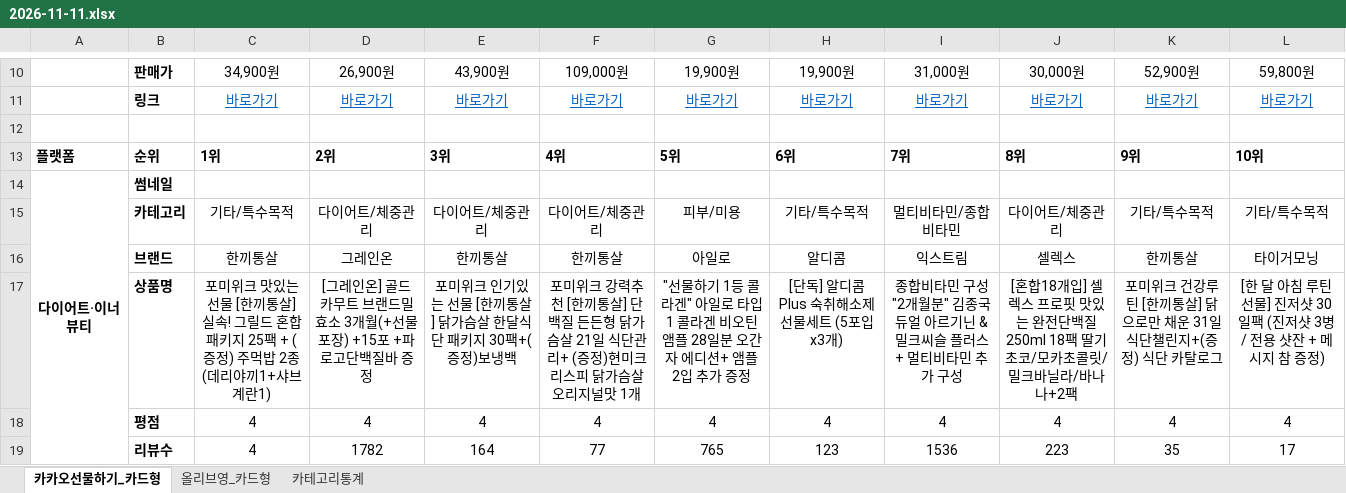
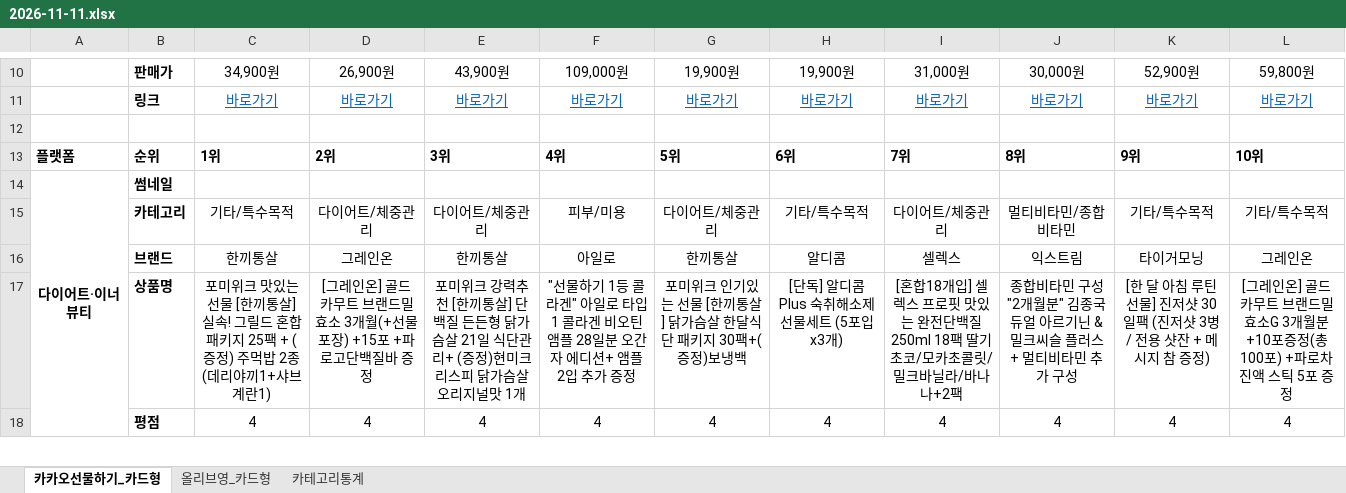
Before and after one commit to primexx98-sudo/online-mall-ranking, an Excel workbook: data/daily/2026-11/2026-11-11.xlsx, sheet 카카오선물하기_카드형, drawn as a sheet; only a part is shown, gaps mark what is left out; values as stored, in another font and other column widths than the file's, no borders; charts and pictures not drawn; removed rows and columns are numbered as before the commit, all else as after; the diff covers the shown part only; the diff names each change by its address in the sheet, - before the commit and + after, or states it on an @@ line.

```diff
--- a/data/daily/2026-11/2026-11-11.xlsx (sheet 카카오선물하기_카드형)
+++ b/data/daily/2026-11/2026-11-11.xlsx (sheet 카카오선물하기_카드형)
-F15: 다이어트/체중관리
+F15: 피부/미용
-G15: 피부/미용
+G15: 다이어트/체중관리
-I15: 멀티비타민/종합비타민
+I15: 다이어트/체중관리
-J15: 다이어트/체중관리
+J15: 멀티비타민/종합비타민
-row 16:  | 브랜드 | 한끼통살 | 그레인온 | 한끼통살 | 한끼통살 | 아일로 | 알디콤 | 익스트림 | 셀렉스 | 한끼통살 | 타이거모닝
-row 17:  | 상품명 | 포미위크 맛있는 선물 [한끼통살] 실속! 그릴드 혼합 패키지 25팩 + (증정) 주먹밥 2종 (데리야끼1+샤브계란1) | [그레인온] 골드 카무트 브랜드밀 효소 3개월(+선물포장) +15포 +파로고단백질바 증정 | 포미위크 인기있는 선물 [한끼통살] 닭가슴살 한달식단 패키지 30팩+(증정)보냉백 | 포미위크 강력추천 [한끼통살] 단백질 든든형 닭가슴살 21일 식단관리+ (증정)현미크리스피 닭가슴살 오리지널맛 1개 | "선물하기 1등 콜라겐" 아일로 타입1 콜라겐 비오틴 앰플 28일분 오간자 에디션+ 앰플 2입 추가 증정 | [단독] 알디콤Plus 숙취해소제 선물세트 (5포입x3개) | 종합비타민 구성 "2개월분" 김종국 듀얼 아르기닌 & 밀크씨슬 플러스 + 멀티비타민 추가 구성 | [혼합18개입] 셀렉스 프로핏 맛있는 완전단백질 250ml 18팩 딸기초코/모카초콜릿/밀크바닐라/바나나+2팩 | 포미위크 건강루틴 [한끼통살] 닭으로만 채운 31일 식단챌린지+(증정) 식단 카탈로그 | [한 달 아침 루틴 선물] 진저샷 30일팩 (진저샷 3병 / 전용 샷잔 + 메시지 참 증정)
+row 16:  | 브랜드 | 한끼통살 | 그레인온 | 한끼통살 | 아일로 | 한끼통살 | 알디콤 | 셀렉스 | 익스트림 | 타이거모닝 | 그레인온
+row 17:  | 상품명 | 포미위크 맛있는 선물 [한끼통살] 실속! 그릴드 혼합 패키지 25팩 + (증정) 주먹밥 2종 (데리야끼1+샤브계란1) | [그레인온] 골드 카무트 브랜드밀 효소 3개월(+선물포장) +15포 +파로고단백질바 증정 | 포미위크 강력추천 [한끼통살] 단백질 든든형 닭가슴살 21일 식단관리+ (증정)현미크리스피 닭가슴살 오리지널맛 1개 | "선물하기 1등 콜라겐" 아일로 타입1 콜라겐 비오틴 앰플 28일분 오간자 에디션+ 앰플 2입 추가 증정 | 포미위크 인기있는 선물 [한끼통살] 닭가슴살 한달식단 패키지 30팩+(증정)보냉백 | [단독] 알디콤Plus 숙취해소제 선물세트 (5포입x3개) | [혼합18개입] 셀렉스 프로핏 맛있는 완전단백질 250ml 18팩 딸기초코/모카초콜릿/밀크바닐라/바나나+2팩 | 종합비타민 구성 "2개월분" 김종국 듀얼 아르기닌 & 밀크씨슬 플러스 + 멀티비타민 추가 구성 | [한 달 아침 루틴 선물] 진저샷 30일팩 (진저샷 3병 / 전용 샷잔 + 메시지 참 증정) | [그레인온] 골드 카무트 브랜드밀효소G 3개월분+10포증정(총100포) +파로차진액 스틱 5포 증정
-row 19:  | 리뷰수 | 4 | 1782 | 164 | 77 | 765 | 123 | 1536 | 223 | 35 | 17
```
Also changed, not shown: 5 added rows, 4 removed rows and 14 edited cells elsewhere in this sheet, sheet 올리브영_카드형, sheet 카테고리통계, charts or pictures.
